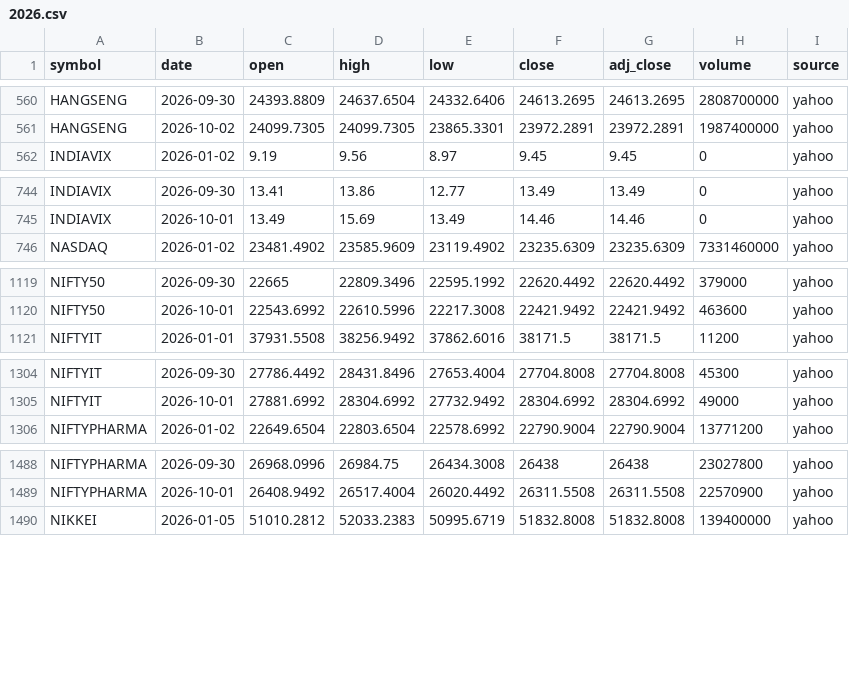
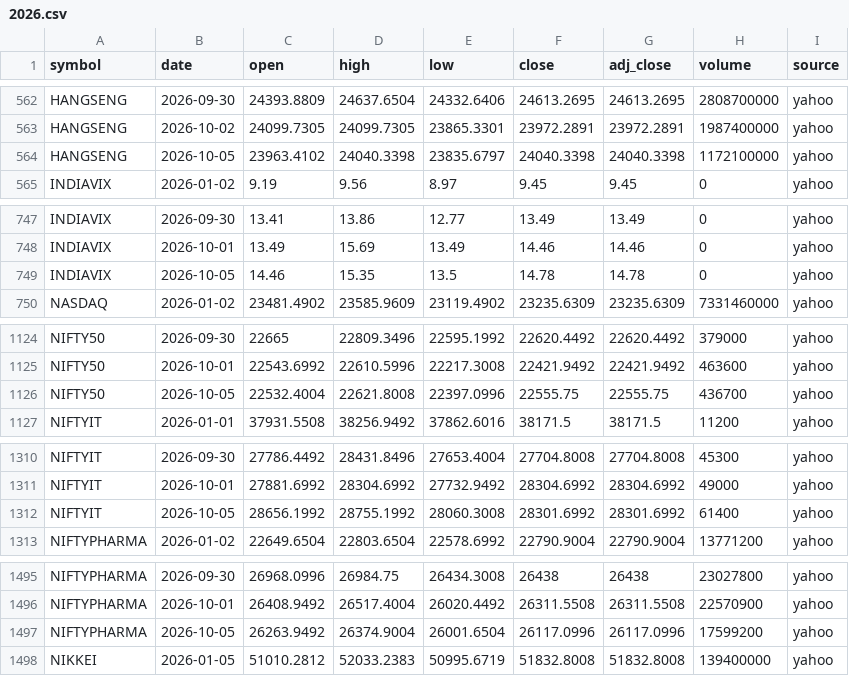
Before and after one commit to san1eev1/Stock-predictor, a CSV file: indices/2026.csv, drawn as a sheet; only a part is shown, gaps mark what is left out; the diff covers the shown part only; the diff names each change by its address in the sheet, - before the commit and + after, or states it on an @@ line.

```diff
--- a/indices/2026.csv
+++ b/indices/2026.csv
+row 564: HANGSENG | 2026-10-05 | 23963.4102 | 24040.3398 | 23835.6797 | 24040.3398 | 24040.3398 | 1172100000 | yahoo
+row 749: INDIAVIX | 2026-10-05 | 14.46 | 15.35 | 13.5 | 14.78 | 14.78 | 0 | yahoo
+row 1126: NIFTY50 | 2026-10-05 | 22532.4004 | 22621.8008 | 22397.0996 | 22555.75 | 22555.75 | 436700 | yahoo
+row 1312: NIFTYIT | 2026-10-05 | 28656.1992 | 28755.1992 | 28060.3008 | 28301.6992 | 28301.6992 | 61400 | yahoo
+row 1497: NIFTYPHARMA | 2026-10-05 | 26263.9492 | 26374.9004 | 26001.6504 | 26117.0996 | 26117.0996 | 17599200 | yahoo
```
Also changed, not shown: 7 added rows and 13 edited cells elsewhere in this file, 7 other files.
